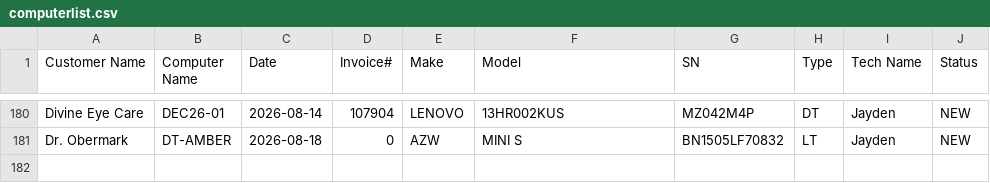
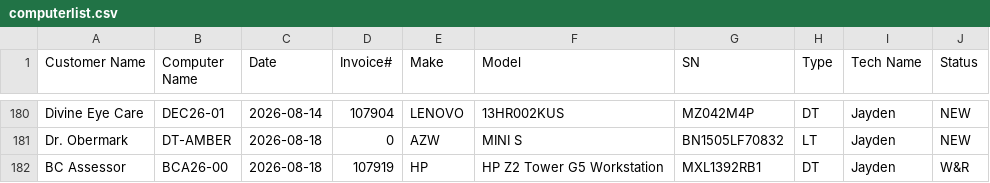
Before and after one commit to TCBCTim/BasicPrep, a CSV file: computerlist.csv, drawn as a sheet; only a part is shown, gaps mark what is left out; the diff names each change by its address in the sheet, - before the commit and + after, or states it on an @@ line.

Commit message:
Appended new row for BCA26-00 (Status: W&R)

```diff
--- a/computerlist.csv
+++ b/computerlist.csv
+row 182: BC Assessor | BCA26-00 | 2026-08-18 | 107919 | HP | HP Z2 Tower G5 Workstation | MXL1392RB1 | DT | Jayden | W&R
```
